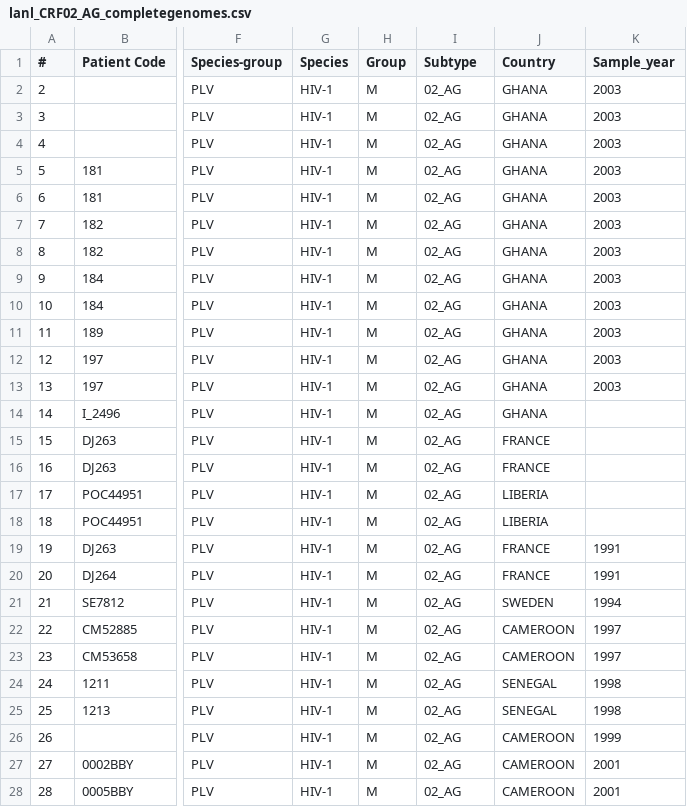
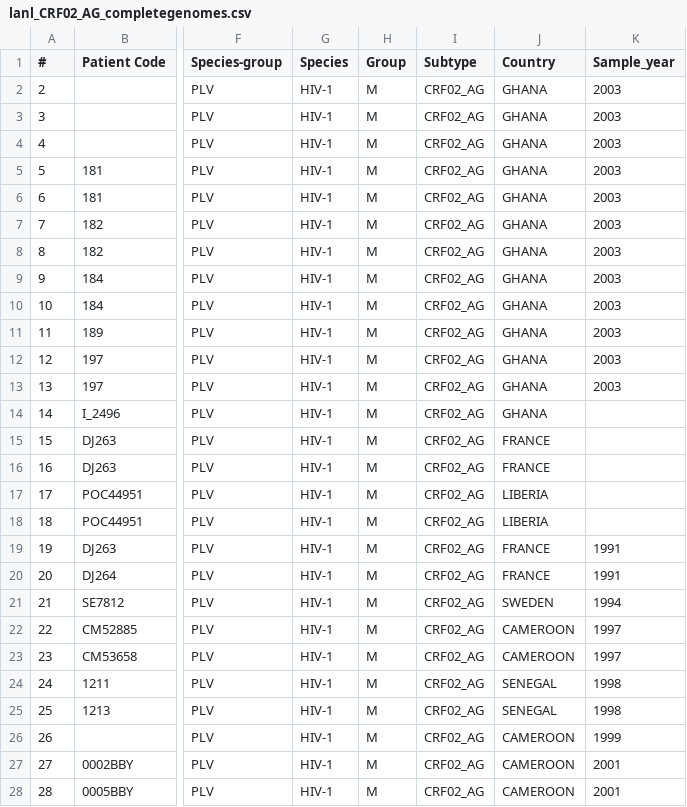
Before and after one commit to giffordlabcvr/HIV-GLUE, a CSV file: tabular/extension/lanl_CRF02_AG_completegenomes.csv, drawn as a sheet; only a part is shown, gaps mark what is left out; the diff covers the shown part only; the diff names each change by its address in the sheet, - before the commit and + after, or states it on an @@ line.

```diff
--- a/tabular/extension/lanl_CRF02_AG_completegenomes.csv
+++ b/tabular/extension/lanl_CRF02_AG_completegenomes.csv
-I2:I28 (Subtype): 02_AG
+I2:I28 (Subtype): CRF02_AG
```
Also changed, not shown: 119 edited cells elsewhere in this file, 1 other file.
